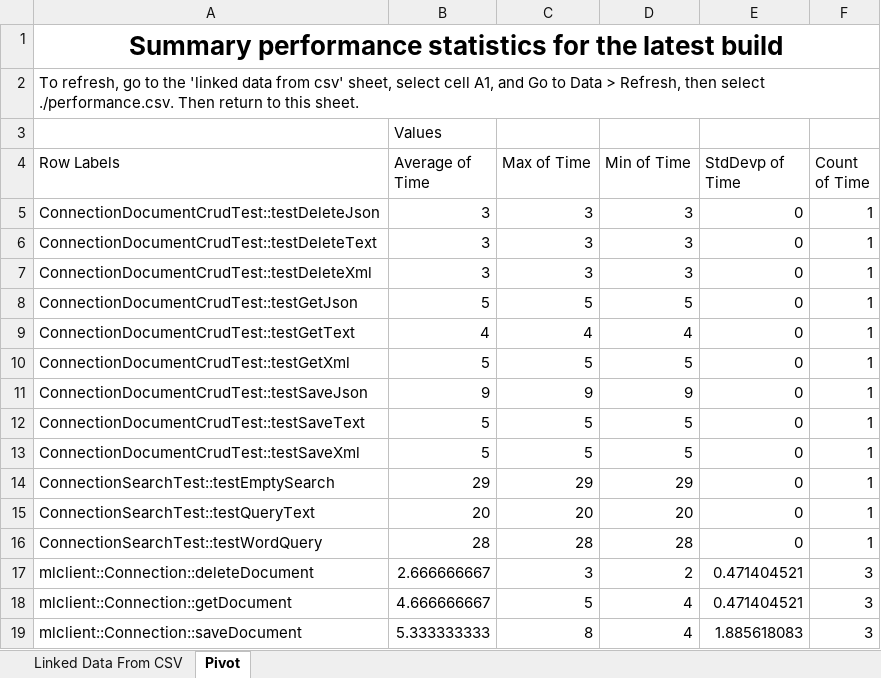
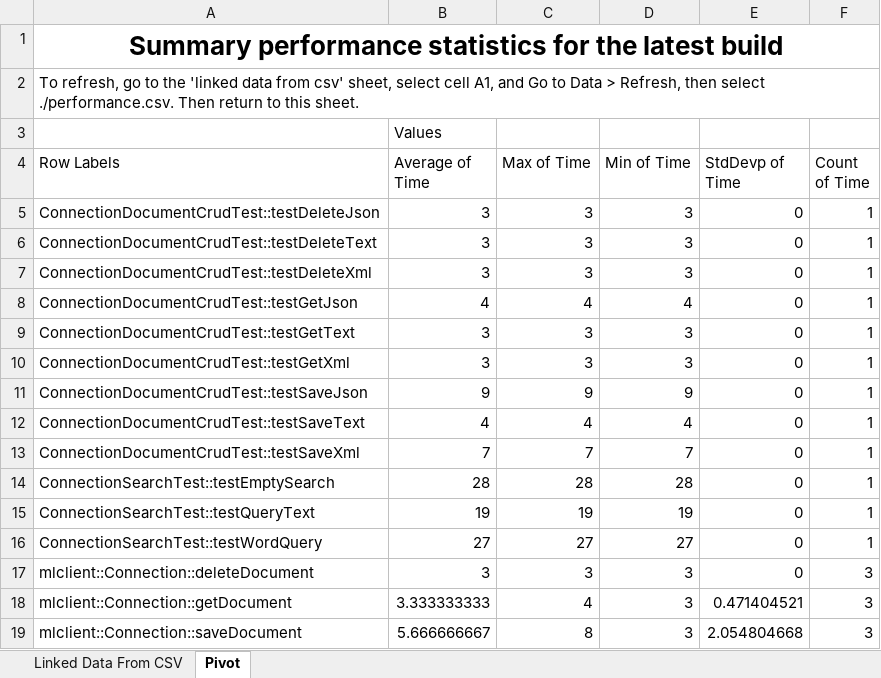
Before and after one commit to marklogic-community/mlcplusplus, an Excel workbook: performance.xlsx, sheet Pivot, drawn as a sheet; only a part is shown; values as stored, in another font and other column widths than the file's, no borders; the diff covers the shown part only; the diff names each change by its address in the sheet, - before the commit and + after, or states it on an @@ line.

```diff
--- a/performance.xlsx (sheet Pivot)
+++ b/performance.xlsx (sheet Pivot)
-B8 (Average of Time): 5
+B8 (Average of Time): 4
-C8 (Max of Time): 5
+C8 (Max of Time): 4
-D8 (Min of Time): 5
+D8 (Min of Time): 4
-B9 (Average of Time): 4
+B9 (Average of Time): 3
-C9 (Max of Time): 4
+C9 (Max of Time): 3
-D9 (Min of Time): 4
+D9 (Min of Time): 3
-B10 (Average of Time): 5
+B10 (Average of Time): 3
-C10 (Max of Time): 5
+C10 (Max of Time): 3
-D10 (Min of Time): 5
+D10 (Min of Time): 3
-B12 (Average of Time): 5
+B12 (Average of Time): 4
-C12 (Max of Time): 5
+C12 (Max of Time): 4
-D12 (Min of Time): 5
+D12 (Min of Time): 4
-B13 (Average of Time): 5
+B13 (Average of Time): 7
-C13 (Max of Time): 5
+C13 (Max of Time): 7
-D13 (Min of Time): 5
+D13 (Min of Time): 7
-B14 (Average of Time): 29
+B14 (Average of Time): 28
-C14 (Max of Time): 29
+C14 (Max of Time): 28
-D14 (Min of Time): 29
+D14 (Min of Time): 28
-B15 (Average of Time): 20
+B15 (Average of Time): 19
-C15 (Max of Time): 20
+C15 (Max of Time): 19
-D15 (Min of Time): 20
+D15 (Min of Time): 19
-B16 (Average of Time): 28
+B16 (Average of Time): 27
-C16 (Max of Time): 28
+C16 (Max of Time): 27
-D16 (Min of Time): 28
+D16 (Min of Time): 27
-B17 (Average of Time): 2.666666667
+B17 (Average of Time): 3
-D17 (Min of Time): 2
+D17 (Min of Time): 3
-E17 (StdDevp of Time): 0.471404521
+E17 (StdDevp of Time): 0
-B18 (Average of Time): 4.666666667
+B18 (Average of Time): 3.333333333
-C18 (Max of Time): 5
+C18 (Max of Time): 4
-D18:D19 (Min of Time): 4
+D18:D19 (Min of Time): 3
-B19 (Average of Time): 5.333333333
+B19 (Average of Time): 5.666666667
-E19 (StdDevp of Time): 1.885618083
+E19 (StdDevp of Time): 2.054804668
```
Also changed, not shown: 20 edited cells elsewhere in this sheet, sheet Linked Data From CSV, 8 other files.
